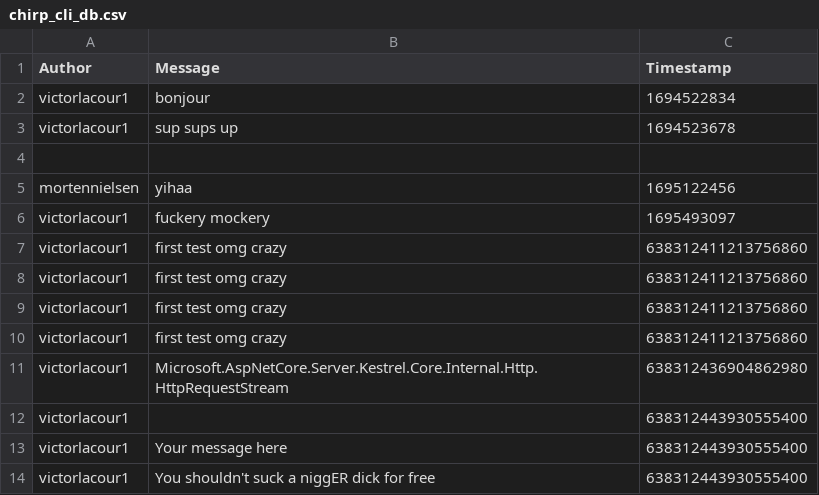
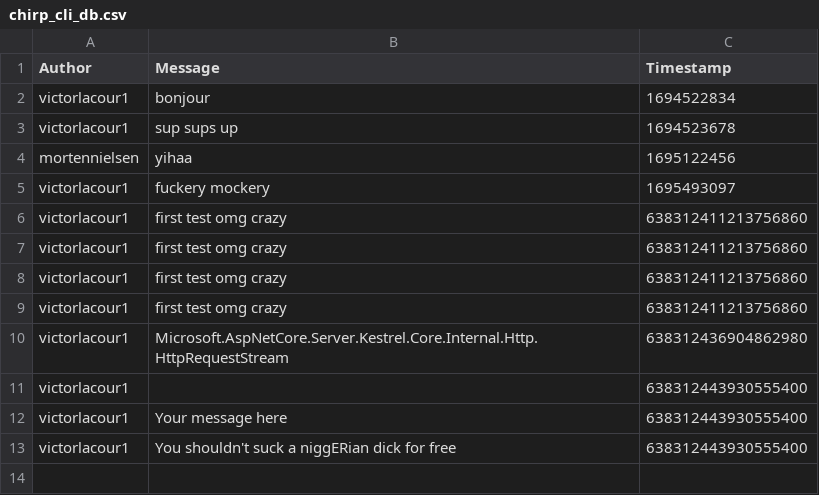
Before and after one commit to frenchtaco/TwitterClone, a CSV file: data/chirp_cli_db.csv, drawn as a sheet.

```diff
--- a/data/chirp_cli_db.csv
+++ b/data/chirp_cli_db.csv
@@ -3,3 +3,2 @@ victorlacour1,bonjour,1694522834
 victorlacour1,sup sups up,1694523678
-
 mortennielsen,yihaa,1695122456
@@ -13,2 +12,2 @@ victorlacour1,,638312443930555400
 victorlacour1,Your message here,638312443930555400
-victorlacour1,You shouldn't suck a niggER dick for free,638312443930555400
+victorlacour1,You shouldn't suck a niggERian dick for free,638312443930555400
```
Also changed, not shown: 5 other files.
